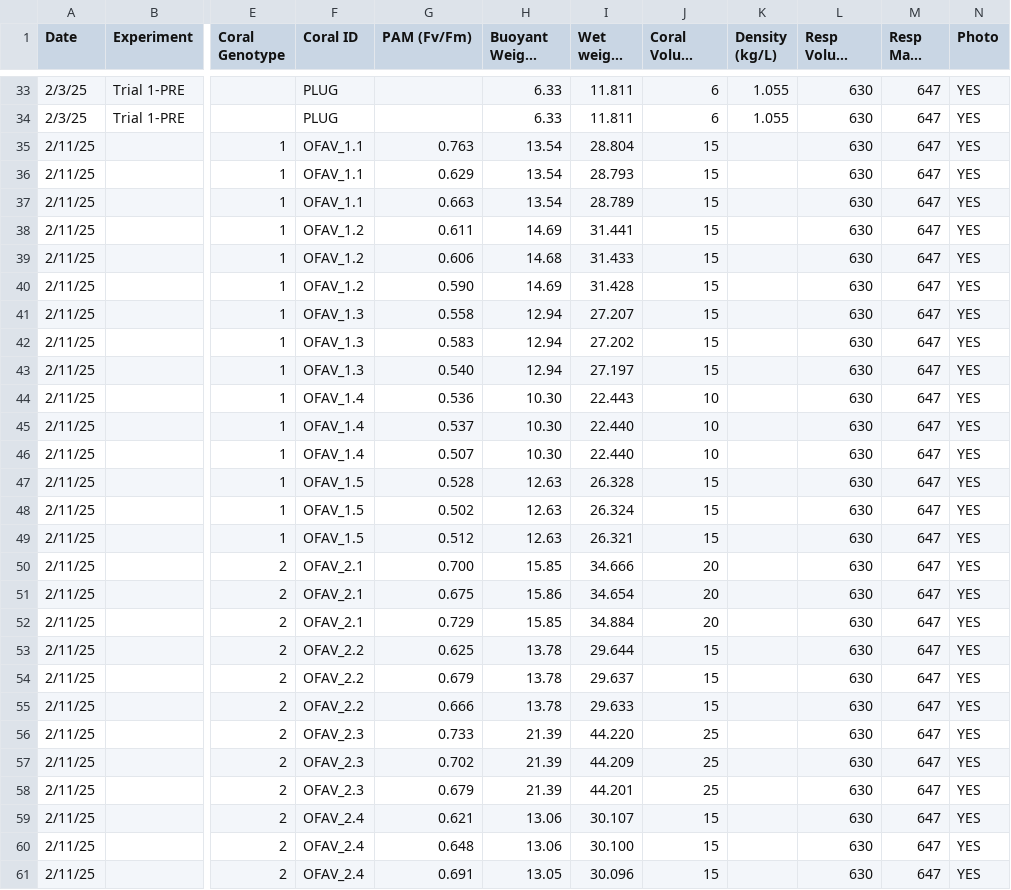
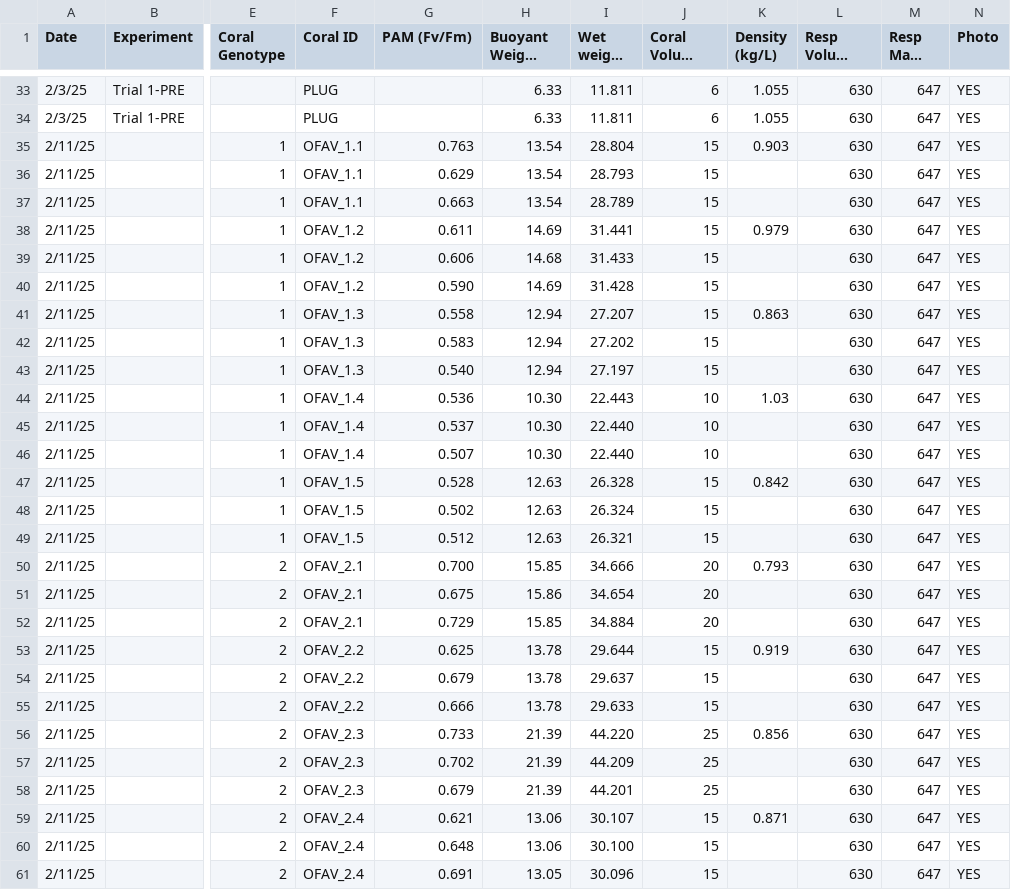
Before and after one commit to CROH-Lab/Source-Specific-Impacts-of-Suspended-Sediment, a CSV file: Data/Biological/FDEP_OFAV_Y2_Coral Specs Datasheet.csv, drawn as a sheet; only a part is shown, gaps mark what is left out; long unchanged cells end in …; the diff covers the shown part only; the diff names each change by its address in the sheet, - before the commit and + after, or states it on an @@ line.

Commit message:
Update FDEP_OFAV_Y2_Coral Specs Datasheet.csv

```diff
--- a/Data/Biological/FDEP_OFAV_Y2_Coral Specs Datasheet.csv
+++ b/Data/Biological/FDEP_OFAV_Y2_Coral Specs Datasheet.csv
-K35 (Density (kg/L)): (empty)
+K35 (Density (kg/L)): 0.903
-K38 (Density (kg/L)): (empty)
+K38 (Density (kg/L)): 0.979
-K41 (Density (kg/L)): (empty)
+K41 (Density (kg/L)): 0.863
-K44 (Density (kg/L)): (empty)
+K44 (Density (kg/L)): 1.03
-K47 (Density (kg/L)): (empty)
+K47 (Density (kg/L)): 0.842
-K50 (Density (kg/L)): (empty)
+K50 (Density (kg/L)): 0.793
-K53 (Density (kg/L)): (empty)
+K53 (Density (kg/L)): 0.919
-K56 (Density (kg/L)): (empty)
+K56 (Density (kg/L)): 0.856
-K59 (Density (kg/L)): (empty)
+K59 (Density (kg/L)): 0.871
```
Also changed, not shown: 1 edited cell elsewhere in this file.
